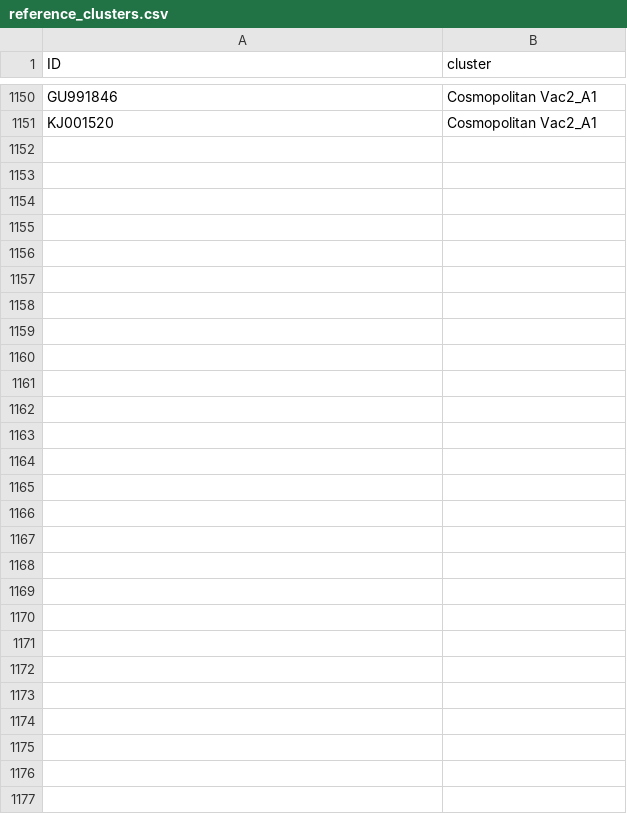
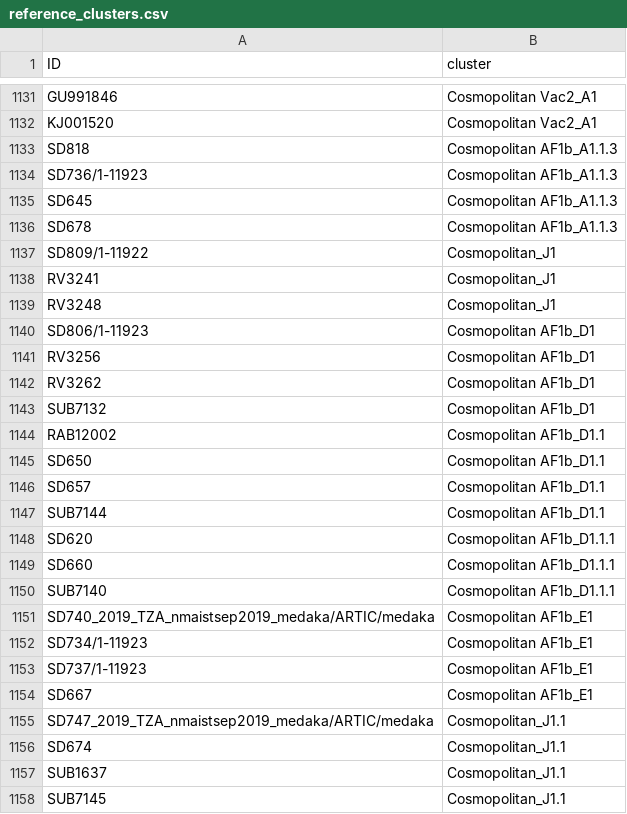
Before and after one commit to KathrynCampbell/MADDOG, a CSV file: inst/extdata/References/RABV/reference_clusters.csv, drawn as a sheet; only a part is shown, gaps mark what is left out; the diff covers the shown part only; the diff names each change by its address in the sheet, - before the commit and + after, or states it on an @@ line.

```diff
--- a/inst/extdata/References/RABV/reference_clusters.csv
+++ b/inst/extdata/References/RABV/reference_clusters.csv
+row 1133: SD818 | Cosmopolitan AF1b_A1.1.3
+row 1134: SD736/1-11923 | Cosmopolitan AF1b_A1.1.3
+row 1135: SD645 | Cosmopolitan AF1b_A1.1.3
+row 1136: SD678 | Cosmopolitan AF1b_A1.1.3
+row 1137: SD809/1-11922 | Cosmopolitan_J1
+row 1138: RV3241 | Cosmopolitan_J1
+row 1139: RV3248 | Cosmopolitan_J1
+row 1140: SD806/1-11923 | Cosmopolitan AF1b_D1
+row 1141: RV3256 | Cosmopolitan AF1b_D1
+row 1142: RV3262 | Cosmopolitan AF1b_D1
+row 1143: SUB7132 | Cosmopolitan AF1b_D1
+row 1144: RAB12002 | Cosmopolitan AF1b_D1.1
+row 1145: SD650 | Cosmopolitan AF1b_D1.1
+row 1146: SD657 | Cosmopolitan AF1b_D1.1
+row 1147: SUB7144 | Cosmopolitan AF1b_D1.1
+row 1148: SD620 | Cosmopolitan AF1b_D1.1.1
+row 1149: SD660 | Cosmopolitan AF1b_D1.1.1
+row 1150: SUB7140 | Cosmopolitan AF1b_D1.1.1
+row 1151: SD740_2019_TZA_nmaistsep2019_medaka/ARTIC/medaka | Cosmopolitan AF1b_E1
+row 1152: SD734/1-11923 | Cosmopolitan AF1b_E1
+row 1153: SD737/1-11923 | Cosmopolitan AF1b_E1
+row 1154: SD667 | Cosmopolitan AF1b_E1
+row 1155: SD747_2019_TZA_nmaistsep2019_medaka/ARTIC/medaka | Cosmopolitan_J1.1
+row 1156: SD674 | Cosmopolitan_J1.1
+row 1157: SUB1637 | Cosmopolitan_J1.1
+row 1158: SUB7145 | Cosmopolitan_J1.1
```
Also changed, not shown: 19 removed rows elsewhere in this file, inst/extdata/References/RABV/lineage_info.csv, 2 other files.
